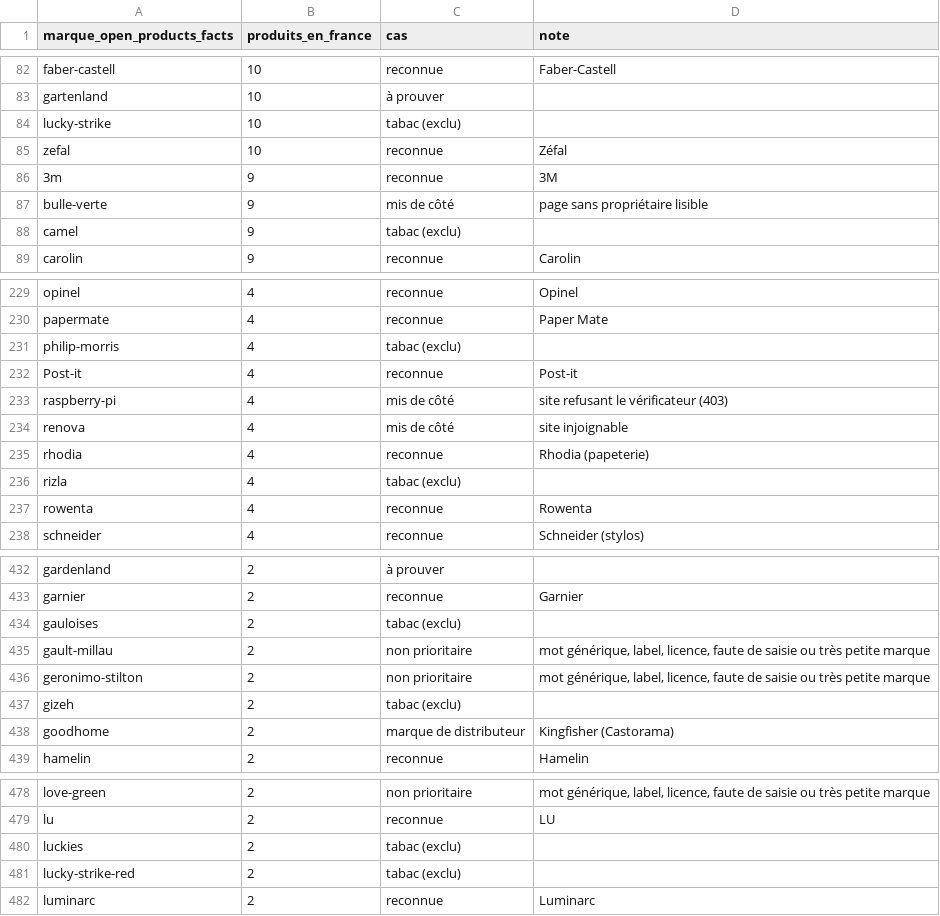
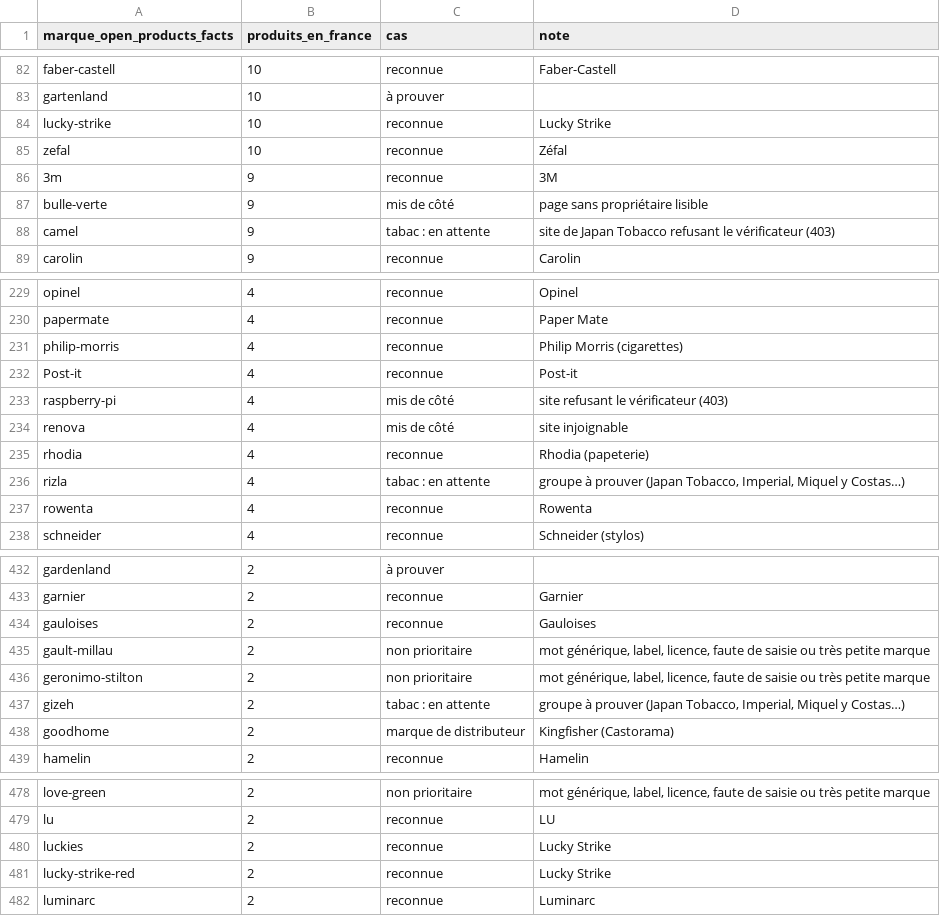
Before and after one commit to damienbalada/diams, a CSV file: pipeline/curated/suivi_open_products_facts_france.csv, drawn as a sheet; only a part is shown, gaps mark what is left out; the diff covers the shown part only.

```diff
--- a/pipeline/curated/suivi_open_products_facts_france.csv
+++ b/pipeline/curated/suivi_open_products_facts_france.csv
@@ -83,3 +83,3 @@ faber-castell,10,reconnue,Faber-Castell
 gartenland,10,à prouver,
-lucky-strike,10,tabac (exclu),
+lucky-strike,10,reconnue,Lucky Strike
 zefal,10,reconnue,Zéfal
@@ -87,3 +87,3 @@ zefal,10,reconnue,Zéfal
 bulle-verte,9,mis de côté,page sans propriétaire lisible
-camel,9,tabac (exclu),
+camel,9,tabac : en attente,site de Japan Tobacco refusant le vérificateur (403)
 carolin,9,reconnue,Carolin
@@ -230,3 +230,3 @@ opinel,4,reconnue,Opinel
 papermate,4,reconnue,Paper Mate
-philip-morris,4,tabac (exclu),
+philip-morris,4,reconnue,Philip Morris (cigarettes)
 Post-it,4,reconnue,Post-it
@@ -235,3 +235,3 @@ renova,4,mis de côté,site injoignable
 rhodia,4,reconnue,Rhodia (papeterie)
-rizla,4,tabac (exclu),
+rizla,4,tabac : en attente,"groupe à prouver (Japan Tobacco, Imperial, Miquel y Costas…)"
 rowenta,4,reconnue,Rowenta
@@ -433,6 +433,6 @@ gardenland,2,à prouver,
 garnier,2,reconnue,Garnier
-gauloises,2,tabac (exclu),
+gauloises,2,reconnue,Gauloises
 gault-millau,2,non prioritaire,"mot générique, label, licence, faute de saisie ou très petite marque"
 geronimo-stilton,2,non prioritaire,"mot générique, label, licence, faute de saisie ou très petite marque"
-gizeh,2,tabac (exclu),
+gizeh,2,tabac : en attente,"groupe à prouver (Japan Tobacco, Imperial, Miquel y Costas…)"
 goodhome,2,marque de distributeur,Kingfisher (Castorama)
@@ -479,4 +479,4 @@ love-green,2,non prioritaire,"mot générique, label, licence, faute de saisie o
 lu,2,reconnue,LU
-luckies,2,tabac (exclu),
-lucky-strike-red,2,tabac (exclu),
+luckies,2,reconnue,Lucky Strike
+lucky-strike-red,2,reconnue,Lucky Strike
 luminarc,2,reconnue,Luminarc
```
Also changed, not shown: 28 edited cells elsewhere in this file, 10 other files.
